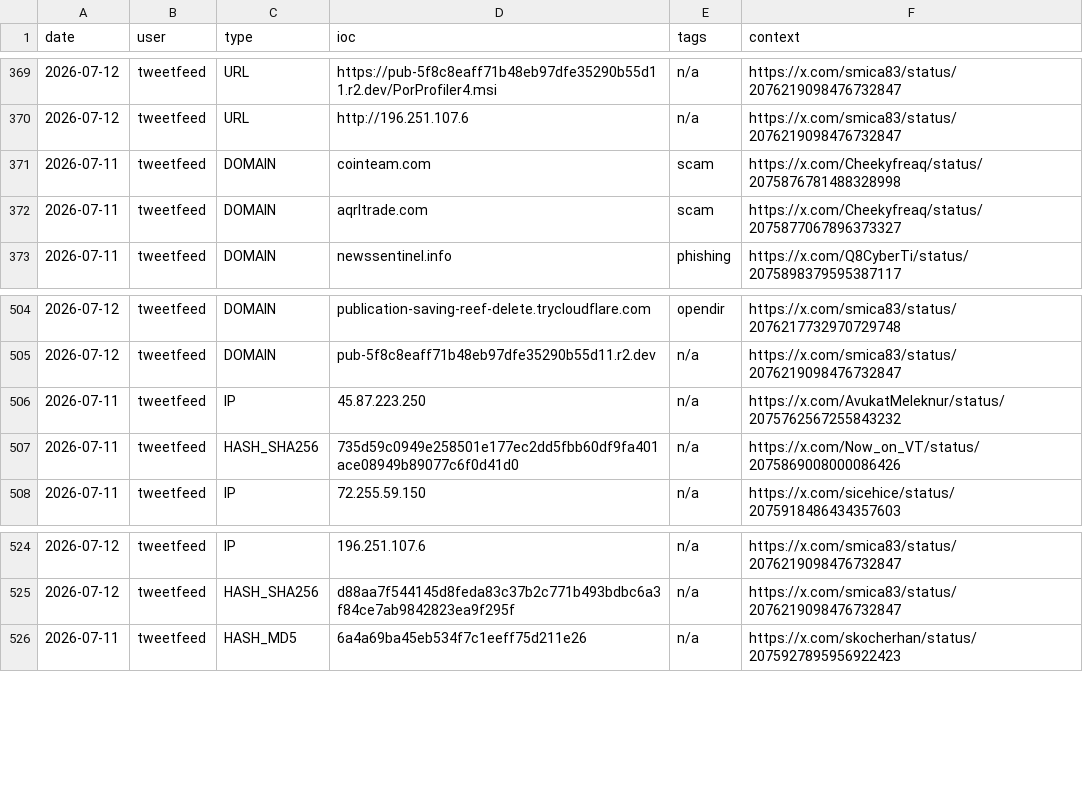
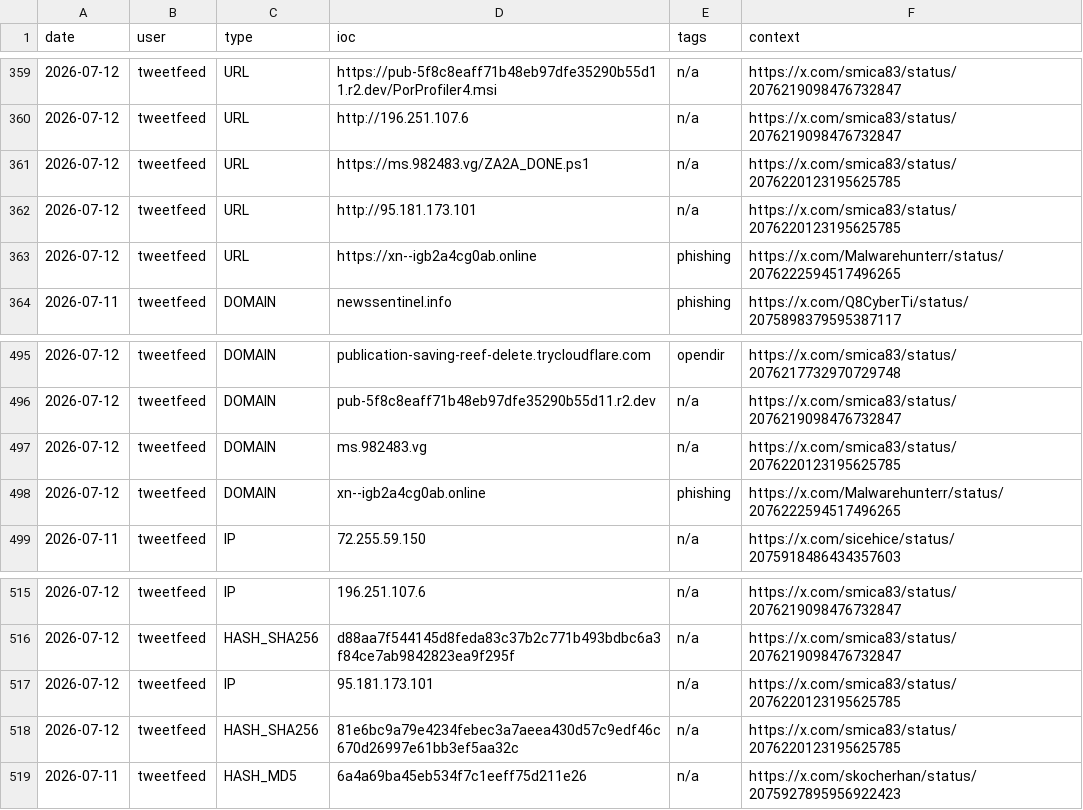
Before and after one commit to Adi-Lyt/vigia-ioc-feed, a CSV file: iocs/today.csv, drawn as a sheet; only a part is shown, gaps mark what is left out; the diff covers the shown part only.

```diff
--- a/iocs/today.csv
+++ b/iocs/today.csv
@@ -370,4 +360,5 @@ date,user,type,ioc,tags,context
 2026-07-12,tweetfeed,URL,http://196.251.107.6,n/a,https://x.com/smica83/status/2076219098476732847
-2026-07-11,tweetfeed,DOMAIN,cointeam.com,scam,https://x.com/Cheekyfreaq/status/2075876781488328998
-2026-07-11,tweetfeed,DOMAIN,aqrltrade.com,scam,https://x.com/Cheekyfreaq/status/2075877067896373327
+2026-07-12,tweetfeed,URL,https://ms.982483.vg/ZA2A_DONE.ps1,n/a,https://x.com/smica83/status/2076220123195625785
+2026-07-12,tweetfeed,URL,http://95.181.173.101,n/a,https://x.com/smica83/status/2076220123195625785
+2026-07-12,tweetfeed,URL,https://xn--igb2a4cg0ab.online,phishing,https://x.com/Malwarehunterr/status/2076222594517496265
 2026-07-11,tweetfeed,DOMAIN,newssentinel.info,phishing,https://x.com/Q8CyberTi/status/2075898379595387117
@@ -505,4 +496,4 @@ date,user,type,ioc,tags,context
 2026-07-12,tweetfeed,DOMAIN,pub-5f8c8eaff71b48eb97dfe35290b55d11.r2.dev,n/a,https://x.com/smica83/status/2076219098476732847
-2026-07-11,tweetfeed,IP,45.87.223.250,n/a,https://x.com/AvukatMeleknur/status/2075762567255843232
-2026-07-11,tweetfeed,HASH_SHA256,735d59c0949e258501e177ec2dd5fbb60df9fa401ace08949b89077c6f0d41d0,n/a,https://x.com/Now_on_VT/status/2075869008000086426
+2026-07-12,tweetfeed,DOMAIN,ms.982483.vg,n/a,https://x.com/smica83/status/2076220123195625785
+2026-07-12,tweetfeed,DOMAIN,xn--igb2a4cg0ab.online,phishing,https://x.com/Malwarehunterr/status/2076222594517496265
 2026-07-11,tweetfeed,IP,72.255.59.150,n/a,https://x.com/sicehice/status/2075918486434357603
@@ -525,2 +516,4 @@ date,user,type,ioc,tags,context
 2026-07-12,tweetfeed,HASH_SHA256,d88aa7f544145d8feda83c37b2c771b493bdbc6a3f84ce7ab9842823ea9f295f,n/a,https://x.com/smica83/status/2076219098476732847
+2026-07-12,tweetfeed,IP,95.181.173.101,n/a,https://x.com/smica83/status/2076220123195625785
+2026-07-12,tweetfeed,HASH_SHA256,81e6bc9a79e4234febec3a7aeea430d57c9edf46c670d26997e61bb3ef5aa32c,n/a,https://x.com/smica83/status/2076220123195625785
 2026-07-11,tweetfeed,HASH_MD5,6a4a69ba45eb534f7c1eeff75d211e26,n/a,https://x.com/skocherhan/status/2075927895956922423
```
Also changed, not shown: 6 added rows and 16 removed rows elsewhere in this file.
